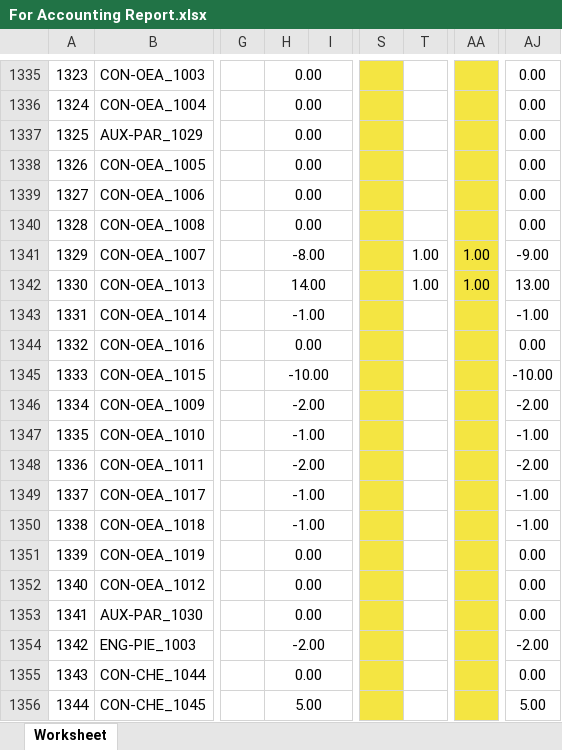
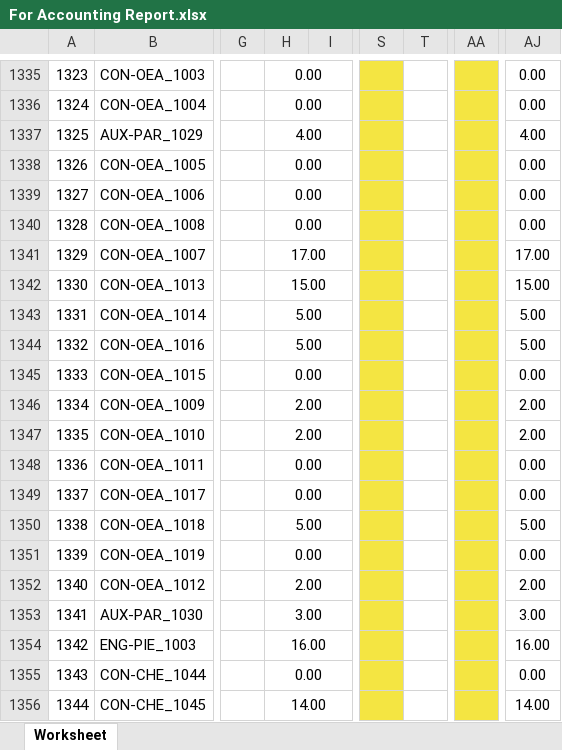
Before and after one commit to JonahBenares/inventory, an Excel workbook: For Accounting Report.xlsx, sheet Worksheet, drawn as a sheet; only a part is shown, gaps mark what is left out; values as stored, in another font and other column widths than the file's, no borders; charts and pictures not drawn; the diff covers the shown part only; the diff names each change by its address in the sheet, - before the commit and + after, or states it on an @@ line.

```diff
--- a/For Accounting Report.xlsx (sheet Worksheet)
+++ b/For Accounting Report.xlsx (sheet Worksheet)
-H1337: 0.00
+H1337: 4.00
-AJ1337: 0.00
+AJ1337: 4.00
-H1341: -8.00
+H1341: 17.00
-T1341:T1342: 1.00
+T1341:T1342: (empty)
-AA1341:AA1342: 1.00
+AA1341:AA1342: (empty)
-AJ1341: -9.00
+AJ1341: 17.00
-H1342: 14.00
+H1342: 15.00
-AJ1342: 13.00
+AJ1342: 15.00
-H1343: -1.00
+H1343: 5.00
-AJ1343: -1.00
+AJ1343: 5.00
-H1344: 0.00
+H1344: 5.00
-AJ1344: 0.00
+AJ1344: 5.00
-H1345: -10.00
+H1345: 0.00
-AJ1345: -10.00
+AJ1345: 0.00
-H1346: -2.00
+H1346: 2.00
-AJ1346: -2.00
+AJ1346: 2.00
-H1347: -1.00
+H1347: 2.00
-AJ1347: -1.00
+AJ1347: 2.00
-H1348: -2.00
+H1348: 0.00
-AJ1348: -2.00
+AJ1348: 0.00
-H1349: -1.00
+H1349: 0.00
-AJ1349: -1.00
+AJ1349: 0.00
-H1350: -1.00
+H1350: 5.00
-AJ1350: -1.00
+AJ1350: 5.00
-H1352: 0.00
+H1352: 2.00
-AJ1352: 0.00
+AJ1352: 2.00
-H1353: 0.00
+H1353: 3.00
-AJ1353: 0.00
+AJ1353: 3.00
-H1354: -2.00
+H1354: 16.00
-AJ1354: -2.00
+AJ1354: 16.00
-H1356: 5.00
+H1356: 14.00
-AJ1356: 5.00
+AJ1356: 14.00
```
Also changed, not shown: 1 added row, 2 removed rows, 1829 edited cells and row numbers in column A elsewhere in this sheet, application/controllers/Reports.xlsx, 2 other files.
